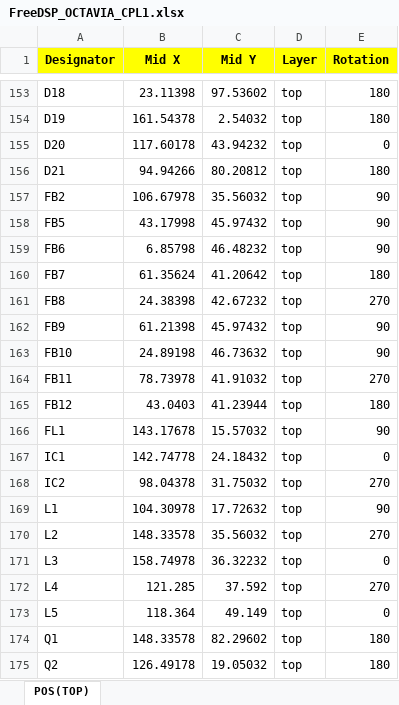
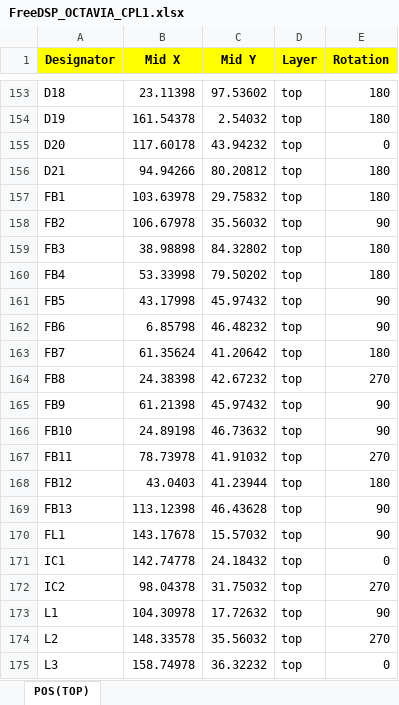
Before and after one commit to freeDSP/freeDSP-OCTAVIA, an Excel workbook: SOURCES/kiCAD/JLPCB_Oder files (DIFF and BAL)/FreeDSP_OCTAVIA_CPL1.xlsx, sheet POS(TOP), drawn as a sheet; only a part is shown, gaps mark what is left out; the shorter side is filled out with more unchanged rows; values as stored, in another font and other column widths than the file's, no borders; the diff names each change by its address in the sheet, - before the commit and + after, or states it on an @@ line.

Commit message:
Fixed missing SMD Beads

```diff
--- a/SOURCES/kiCAD/JLPCB_Oder files (DIFF and BAL)/FreeDSP_OCTAVIA_CPL1.xlsx (sheet POS(TOP))
+++ b/SOURCES/kiCAD/JLPCB_Oder files (DIFF and BAL)/FreeDSP_OCTAVIA_CPL1.xlsx (sheet POS(TOP))
+row 157: FB1 | 103.63978 | 29.75832 | top | 180
+row 159: FB3 | 38.98898 | 84.32802 | top | 180
+row 160: FB4 | 53.33998 | 79.50202 | top | 180
+row 169: FB13 | 113.12398 | 46.43628 | top | 90
```
